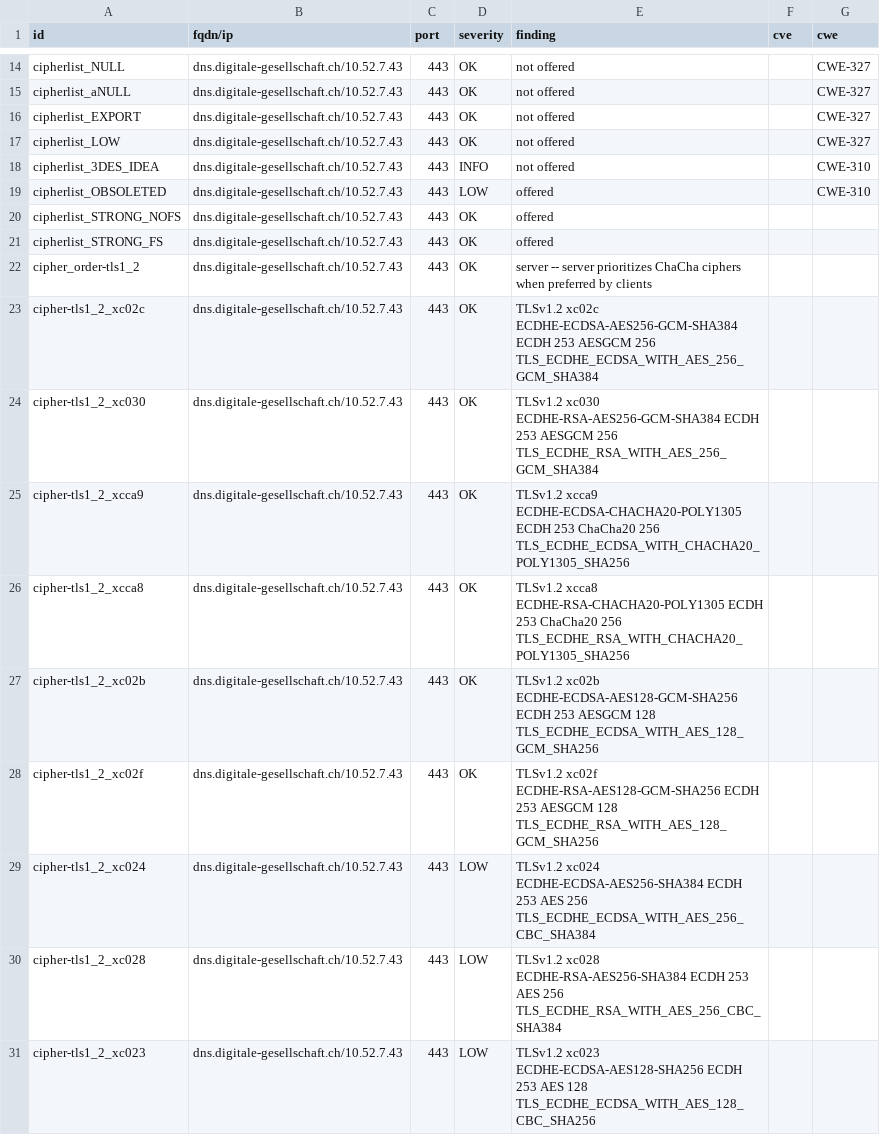
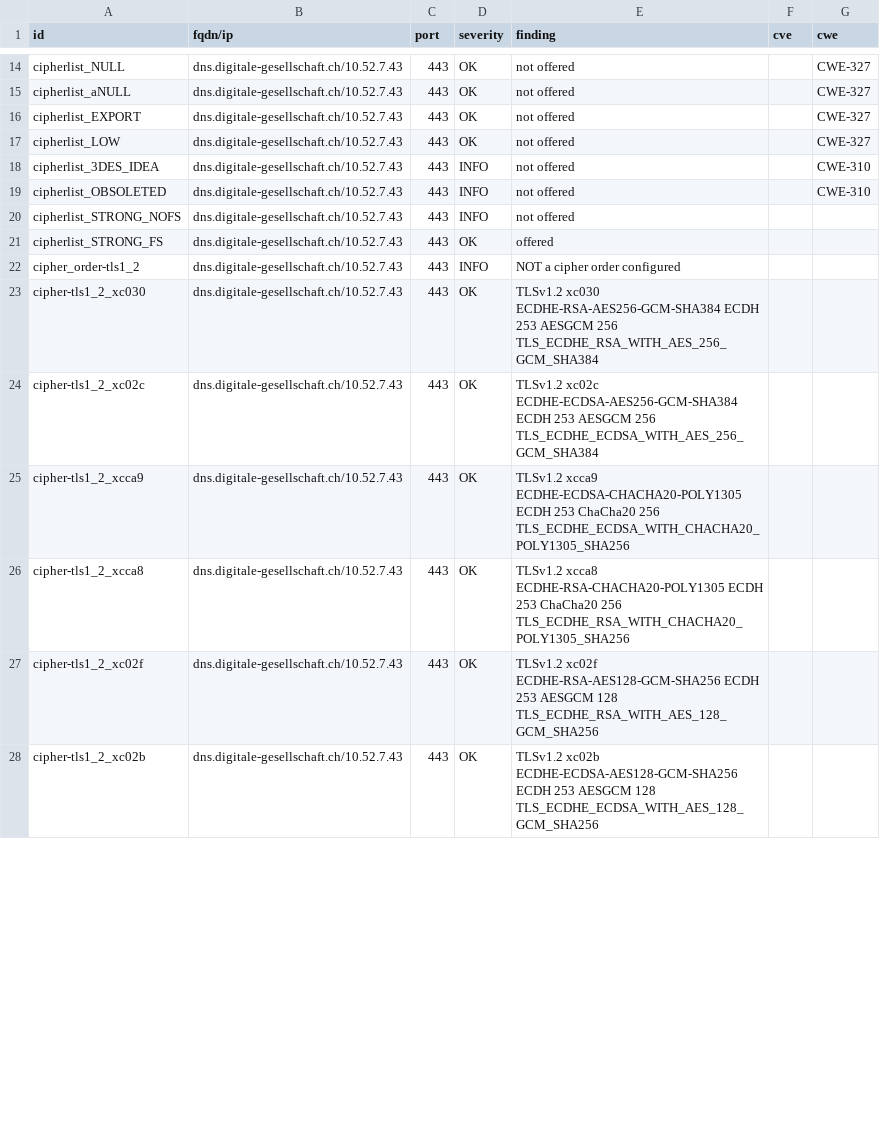
Before and after one commit to DigitaleGesellschaft/DNS-Resolver, a CSV file: .github/workflow-fixtures/testssl-results/10.52.7.43_p443.csv, drawn as a sheet; only a part is shown, gaps mark what is left out; the diff covers the shown part only.

```diff
--- a/.github/workflow-fixtures/testssl-results/10.52.7.43_p443.csv
+++ b/.github/workflow-fixtures/testssl-results/10.52.7.43_p443.csv
@@ -18,14 +18,11 @@
 "cipherlist_3DES_IDEA","dns.digitale-gesellschaft.ch/10.52.7.43","443","INFO","not offered","","CWE-310"
-"cipherlist_OBSOLETED","dns.digitale-gesellschaft.ch/10.52.7.43","443","LOW","offered","","CWE-310"
-"cipherlist_STRONG_NOFS","dns.digitale-gesellschaft.ch/10.52.7.43","443","OK","offered","",""
+"cipherlist_OBSOLETED","dns.digitale-gesellschaft.ch/10.52.7.43","443","INFO","not offered","","CWE-310"
+"cipherlist_STRONG_NOFS","dns.digitale-gesellschaft.ch/10.52.7.43","443","INFO","not offered","",""
 "cipherlist_STRONG_FS","dns.digitale-gesellschaft.ch/10.52.7.43","443","OK","offered","",""
-"cipher_order-tls1_2","dns.digitale-gesellschaft.ch/10.52.7.43","443","OK","server -- server prioritizes ChaCha ciphers when preferred by clients","",""
+"cipher_order-tls1_2","dns.digitale-gesellschaft.ch/10.52.7.43","443","INFO","NOT a cipher order configured","",""
+"cipher-tls1_2_xc030","dns.digitale-gesellschaft.ch/10.52.7.43","443","OK","TLSv1.2   xc030   ECDHE-RSA-AES256-GCM-SHA384       ECDH 253   AESGCM      256      TLS_ECDHE_RSA_WITH_AES_256_GCM_SHA384","",""
 "cipher-tls1_2_xc02c","dns.digitale-gesellschaft.ch/10.52.7.43","443","OK","TLSv1.2   xc02c   ECDHE-ECDSA-AES256-GCM-SHA384     ECDH 253   AESGCM      256      TLS_ECDHE_ECDSA_WITH_AES_256_GCM_SHA384","",""
-"cipher-tls1_2_xc030","dns.digitale-gesellschaft.ch/10.52.7.43","443","OK","TLSv1.2   xc030   ECDHE-RSA-AES256-GCM-SHA384       ECDH 253   AESGCM      256      TLS_ECDHE_RSA_WITH_AES_256_GCM_SHA384","",""
 "cipher-tls1_2_xcca9","dns.digitale-gesellschaft.ch/10.52.7.43","443","OK","TLSv1.2   xcca9   ECDHE-ECDSA-CHACHA20-POLY1305     ECDH 253   ChaCha20    256      TLS_ECDHE_ECDSA_WITH_CHACHA20_POLY1305_SHA256","",""
 "cipher-tls1_2_xcca8","dns.digitale-gesellschaft.ch/10.52.7.43","443","OK","TLSv1.2   xcca8   ECDHE-RSA-CHACHA20-POLY1305       ECDH 253   ChaCha20    256      TLS_ECDHE_RSA_WITH_CHACHA20_POLY1305_SHA256","",""
+"cipher-tls1_2_xc02f","dns.digitale-gesellschaft.ch/10.52.7.43","443","OK","TLSv1.2   xc02f   ECDHE-RSA-AES128-GCM-SHA256       ECDH 253   AESGCM      128      TLS_ECDHE_RSA_WITH_AES_128_GCM_SHA256","",""
 "cipher-tls1_2_xc02b","dns.digitale-gesellschaft.ch/10.52.7.43","443","OK","TLSv1.2   xc02b   ECDHE-ECDSA-AES128-GCM-SHA256     ECDH 253   AESGCM      128      TLS_ECDHE_ECDSA_WITH_AES_128_GCM_SHA256","",""
-"cipher-tls1_2_xc02f","dns.digitale-gesellschaft.ch/10.52.7.43","443","OK","TLSv1.2   xc02f   ECDHE-RSA-AES128-GCM-SHA256       ECDH 253   AESGCM      128      TLS_ECDHE_RSA_WITH_AES_128_GCM_SHA256","",""
-"cipher-tls1_2_xc024","dns.digitale-gesellschaft.ch/10.52.7.43","443","LOW","TLSv1.2   xc024   ECDHE-ECDSA-AES256-SHA384         ECDH 253   AES         256      TLS_ECDHE_ECDSA_WITH_AES_256_CBC_SHA384","",""
-"cipher-tls1_2_xc028","dns.digitale-gesellschaft.ch/10.52.7.43","443","LOW","TLSv1.2   xc028   ECDHE-RSA-AES256-SHA384           ECDH 253   AES         256      TLS_ECDHE_RSA_WITH_AES_256_CBC_SHA384","",""
-"cipher-tls1_2_xc023","dns.digitale-gesellschaft.ch/10.52.7.43","443","LOW","TLSv1.2   xc023   ECDHE-ECDSA-AES128-SHA256         ECDH 253   AES         128      TLS_ECDHE_ECDSA_WITH_AES_128_CBC_SHA256","",""
```
Also changed, not shown: 13 removed rows and 34 edited cells elsewhere in this file, .github/workflow-fixtures/testssl-results/10.52.7.42_p443.csv, .github/workflow-fixtures/testssl-results/10.52.7.42_p853.csv, 3 other files.
